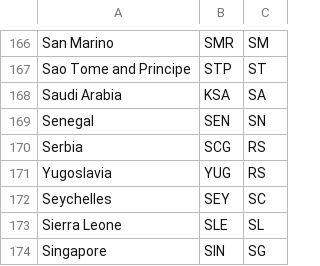
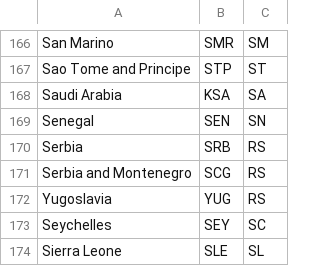
Before and after one commit to a1ip/datasketches, a CSV file: august/data/nadieh/extra data/Olympic country codes.csv, drawn as a sheet; only a part is shown, gaps mark what is left out; the shorter side is filled out with more unchanged rows.

Commit message:
Added the latest Olympic Visual

```diff
--- a/august/data/nadieh/extra data/Olympic country codes.csv
+++ b/august/data/nadieh/extra data/Olympic country codes.csv
@@ -169,3 +169,4 @@ Saudi Arabia,KSA,SA
 Senegal,SEN,SN
-Serbia,SCG,RS
+Serbia,SRB,RS
+Serbia and Montenegro,SCG,RS
 Yugoslavia,YUG,RS
```
Also changed, not shown: 21 other files.
